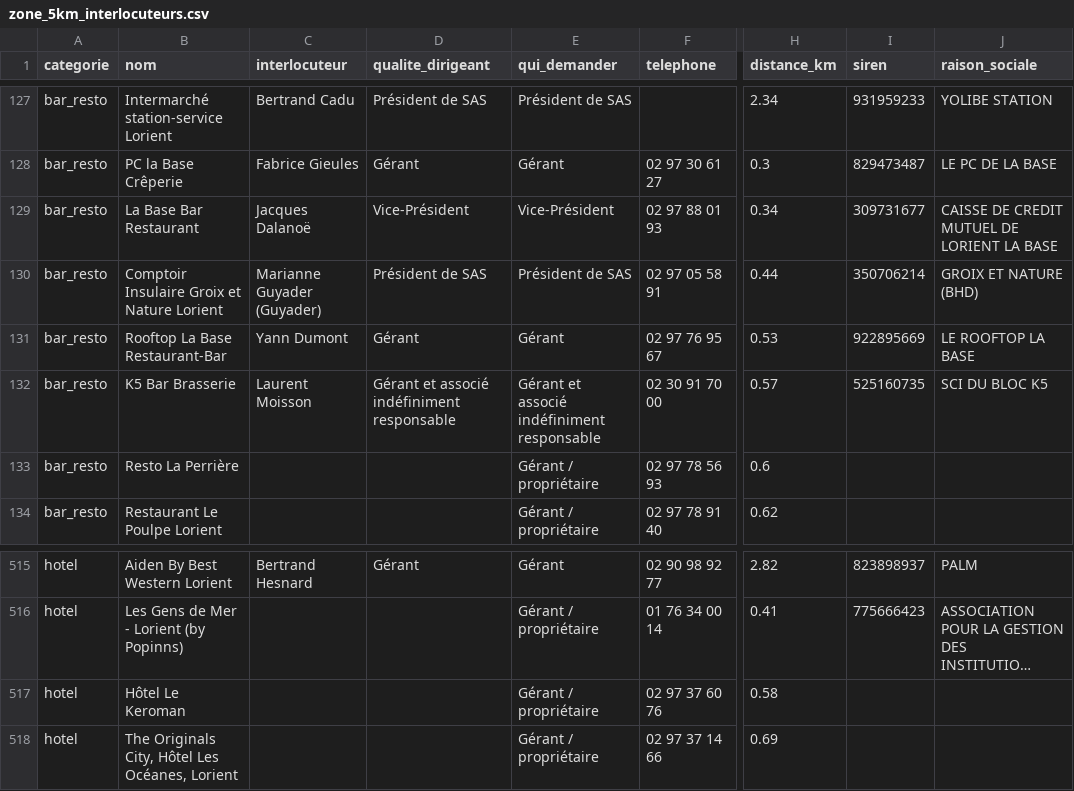
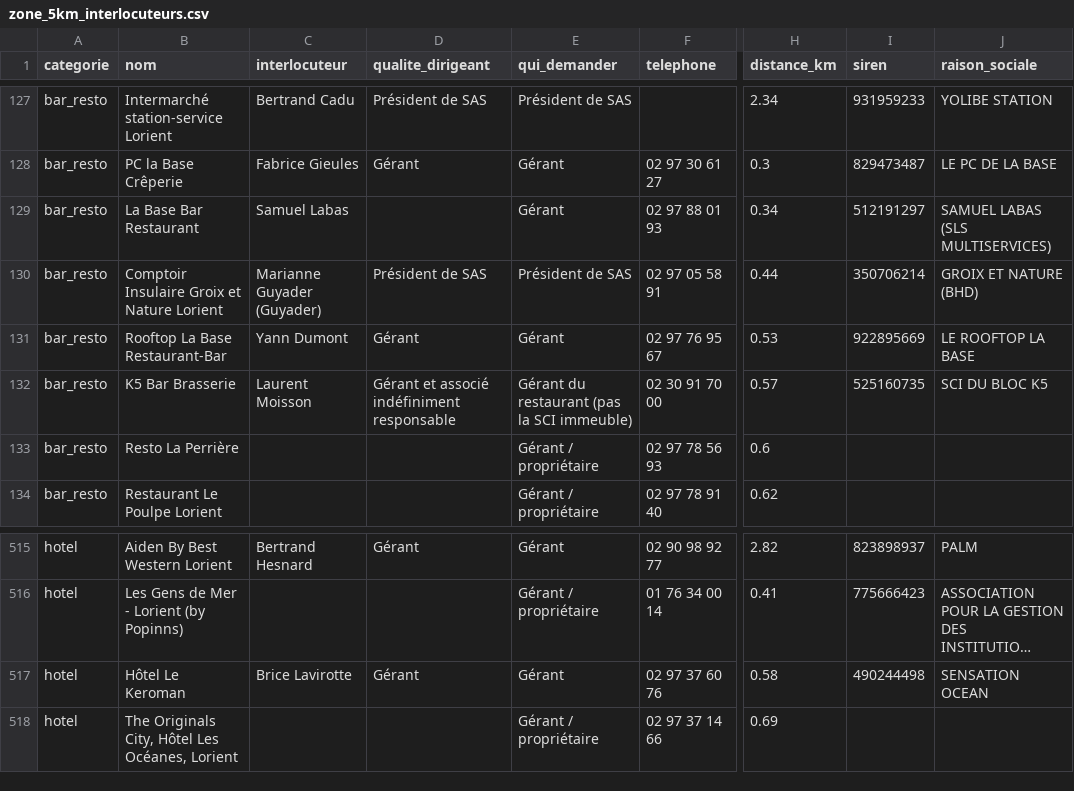
Before and after one commit to antoinelebofficiel/Cr-ation-de-business, a CSV file: leads/zone_5km_interlocuteurs.csv, drawn as a sheet; only a part is shown, gaps mark what is left out; long unchanged cells end in …; the diff names each change by its address in the sheet, - before the commit and + after, or states it on an @@ line.

```diff
--- a/leads/zone_5km_interlocuteurs.csv
+++ b/leads/zone_5km_interlocuteurs.csv
-C129 (interlocuteur): Jacques Dalanoë
+C129 (interlocuteur): Samuel Labas
-D129 (qualite_dirigeant): Vice-Président
+D129 (qualite_dirigeant): (empty)
-E129 (qui_demander): Vice-Président
+E129 (qui_demander): Gérant
-I129 (siren): 309731677
+I129 (siren): 512191297
-J129 (raison_sociale): CAISSE DE CREDIT MUTUEL DE LORIENT LA BASE
+J129 (raison_sociale): SAMUEL LABAS (SLS MULTISERVICES)
-E132 (qui_demander): Gérant et associé indéfiniment responsable
+E132 (qui_demander): Gérant du restaurant (pas la SCI immeuble)
-C517 (interlocuteur): (empty)
+C517 (interlocuteur): Brice Lavirotte
-D517 (qualite_dirigeant): (empty)
+D517 (qualite_dirigeant): Gérant
-E517 (qui_demander): Gérant / propriétaire
+E517 (qui_demander): Gérant
-I517 (siren): (empty)
+I517 (siren): 490244498
-J517 (raison_sociale): (empty)
+J517 (raison_sociale): SENSATION OCEAN
```
